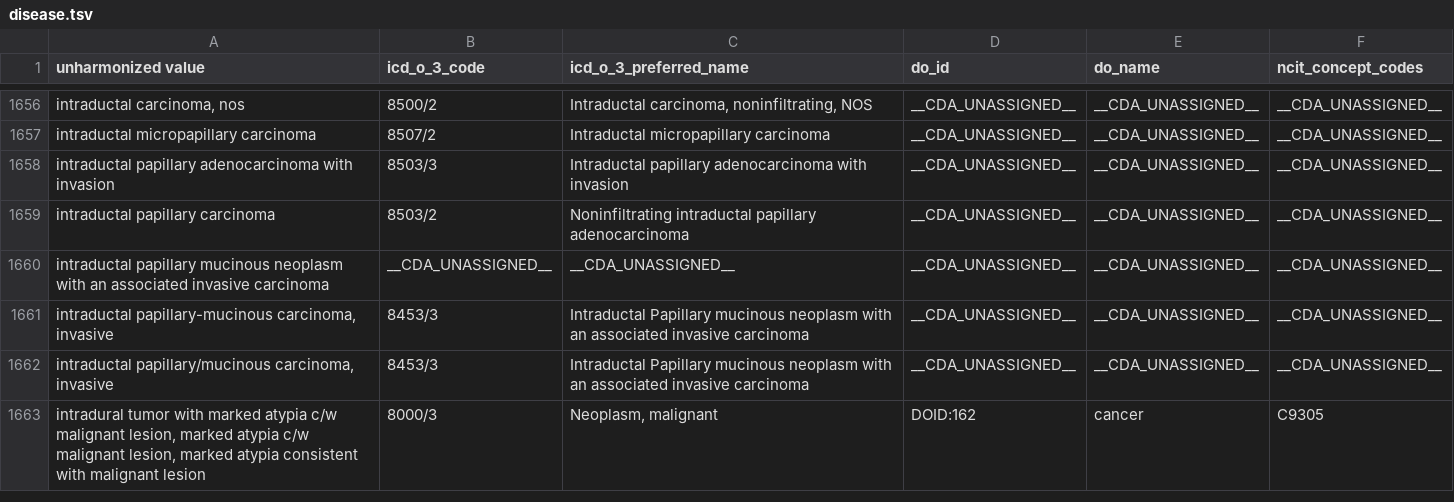
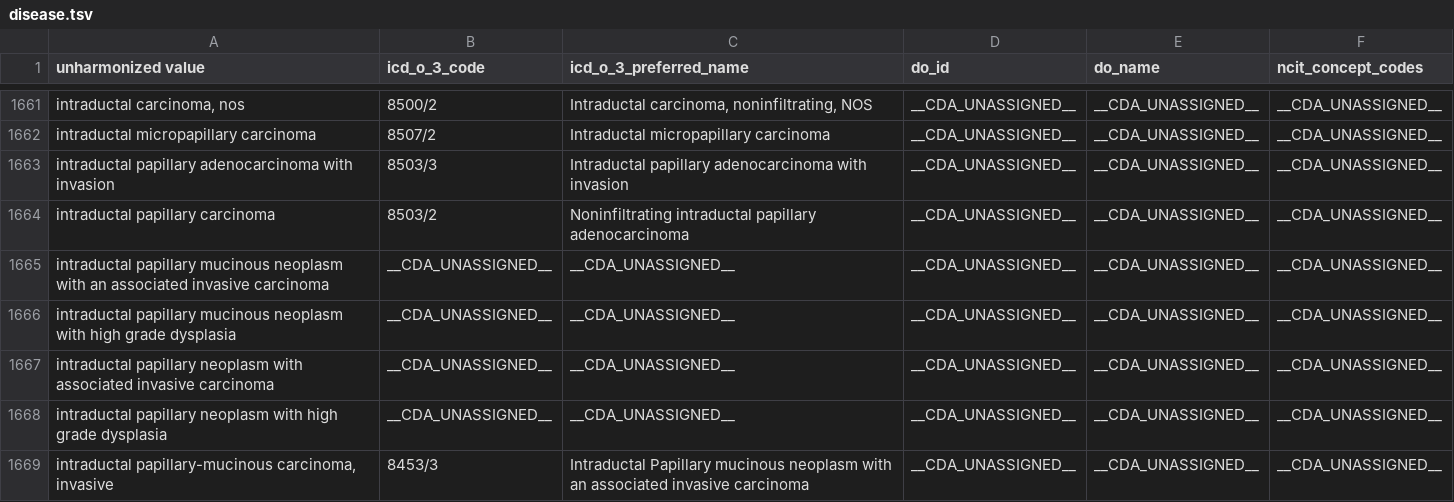
Before and after one commit to CancerDataAggregator/harmonization_reference, a TSV file: value_maps_by_concept/disease.tsv, drawn as a sheet; only a part is shown, gaps mark what is left out; the shorter side is filled out with more unchanged rows; the diff covers the shown part only.

Commit message:
Update maps with latest observed input values; map new terms to bring full-coverage maps back up to 100%; update disease coverage fraction

```diff
--- a/value_maps_by_concept/disease.tsv
+++ b/value_maps_by_concept/disease.tsv
@@ -1660,2 +1665,5 @@ intraductal papillary carcinoma	8503/2	Noninfiltrating intraductal papillary ade
 intraductal papillary mucinous neoplasm with an associated invasive carcinoma	__CDA_UNASSIGNED__	__CDA_UNASSIGNED__	__CDA_UNASSIGNED__	__CDA_UNASSIGNED__	__CDA_UNASSIGNED__
+intraductal papillary mucinous neoplasm with high grade dysplasia	__CDA_UNASSIGNED__	__CDA_UNASSIGNED__	__CDA_UNASSIGNED__	__CDA_UNASSIGNED__	__CDA_UNASSIGNED__
+intraductal papillary neoplasm with associated invasive carcinoma	__CDA_UNASSIGNED__	__CDA_UNASSIGNED__	__CDA_UNASSIGNED__	__CDA_UNASSIGNED__	__CDA_UNASSIGNED__
+intraductal papillary neoplasm with high grade dysplasia	__CDA_UNASSIGNED__	__CDA_UNASSIGNED__	__CDA_UNASSIGNED__	__CDA_UNASSIGNED__	__CDA_UNASSIGNED__
 intraductal papillary-mucinous carcinoma, invasive	8453/3	Intraductal Papillary mucinous neoplasm with an associated invasive carcinoma	__CDA_UNASSIGNED__	__CDA_UNASSIGNED__	__CDA_UNASSIGNED__
```
Also changed, not shown: 23 added rows and 3 edited cells elsewhere in this file, value_maps_by_concept/anatomic_site.tsv, value_maps_by_concept/data_category.tsv, 2 other files.
